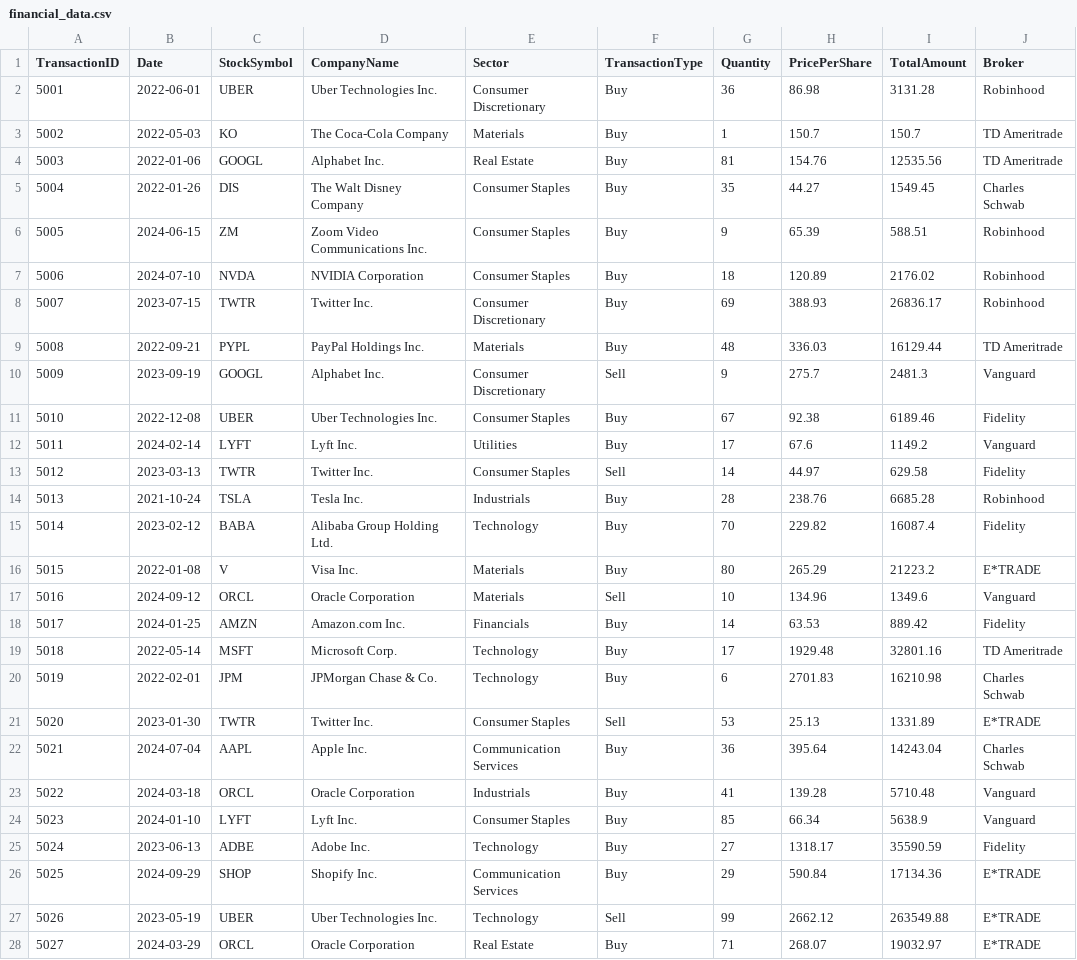
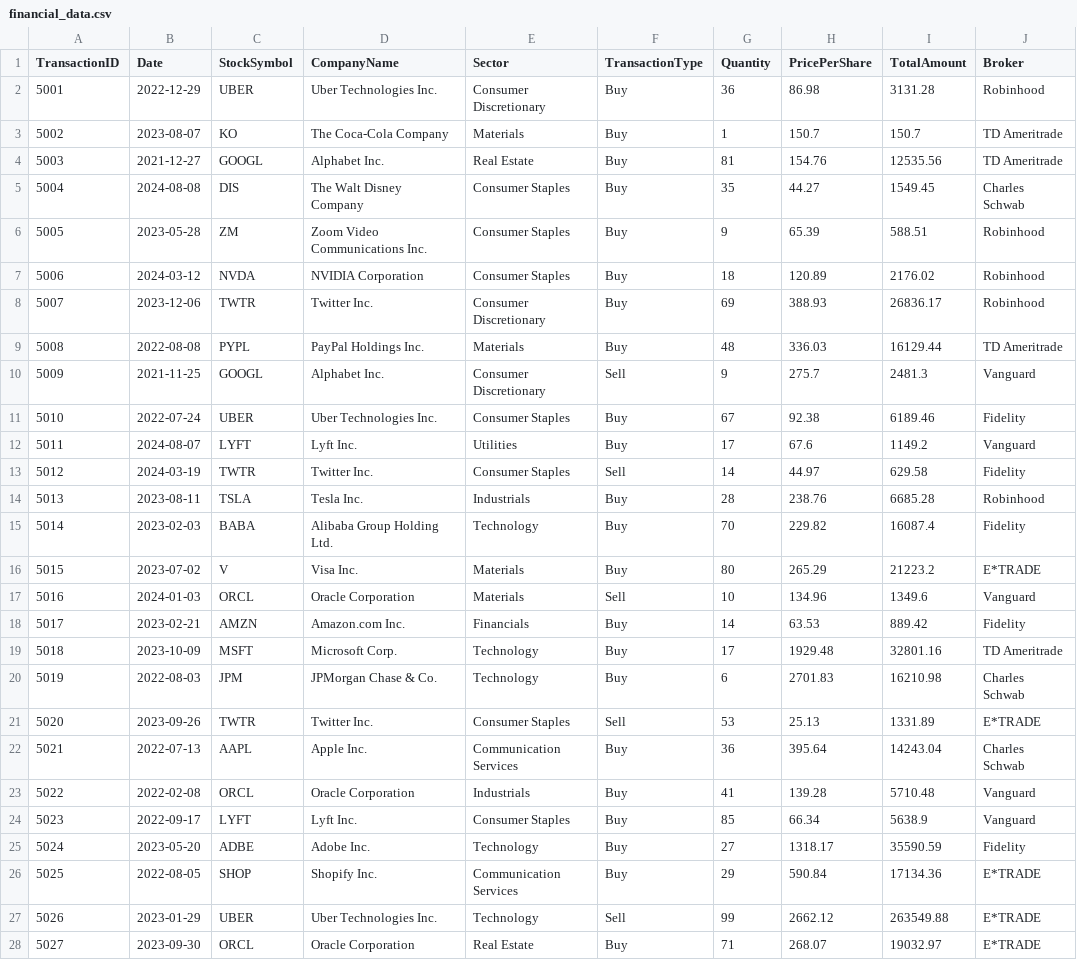
Before and after one commit to hgao62/finance_data_analytics, a CSV file: data/financial_data.csv, drawn as a sheet; only a part is shown; the diff covers the shown part only; the diff names each change by its address in the sheet, - before the commit and + after, or states it on an @@ line.

```diff
--- a/data/financial_data.csv
+++ b/data/financial_data.csv
-B2 (Date): 2022-06-01
+B2 (Date): 2022-12-29
-B3 (Date): 2022-05-03
+B3 (Date): 2023-08-07
-B4 (Date): 2022-01-06
+B4 (Date): 2021-12-27
-B5 (Date): 2022-01-26
+B5 (Date): 2024-08-08
-B6 (Date): 2024-06-15
+B6 (Date): 2023-05-28
-B7 (Date): 2024-07-10
+B7 (Date): 2024-03-12
-B8 (Date): 2023-07-15
+B8 (Date): 2023-12-06
-B9 (Date): 2022-09-21
+B9 (Date): 2022-08-08
-B10 (Date): 2023-09-19
+B10 (Date): 2021-11-25
-B11 (Date): 2022-12-08
+B11 (Date): 2022-07-24
-B12 (Date): 2024-02-14
+B12 (Date): 2024-08-07
-B13 (Date): 2023-03-13
+B13 (Date): 2024-03-19
-B14 (Date): 2021-10-24
+B14 (Date): 2023-08-11
-B15 (Date): 2023-02-12
+B15 (Date): 2023-02-03
-B16 (Date): 2022-01-08
+B16 (Date): 2023-07-02
-B17 (Date): 2024-09-12
+B17 (Date): 2024-01-03
-B18 (Date): 2024-01-25
+B18 (Date): 2023-02-21
-B19 (Date): 2022-05-14
+B19 (Date): 2023-10-09
-B20 (Date): 2022-02-01
+B20 (Date): 2022-08-03
-B21 (Date): 2023-01-30
+B21 (Date): 2023-09-26
-B22 (Date): 2024-07-04
+B22 (Date): 2022-07-13
-B23 (Date): 2024-03-18
+B23 (Date): 2022-02-08
-B24 (Date): 2024-01-10
+B24 (Date): 2022-09-17
-B25 (Date): 2023-06-13
+B25 (Date): 2023-05-20
-B26 (Date): 2024-09-29
+B26 (Date): 2022-08-05
-B27 (Date): 2023-05-19
+B27 (Date): 2023-01-29
-B28 (Date): 2024-03-29
+B28 (Date): 2023-09-30
```
Also changed, not shown: 78 edited cells elsewhere in this file, 16 other files.
